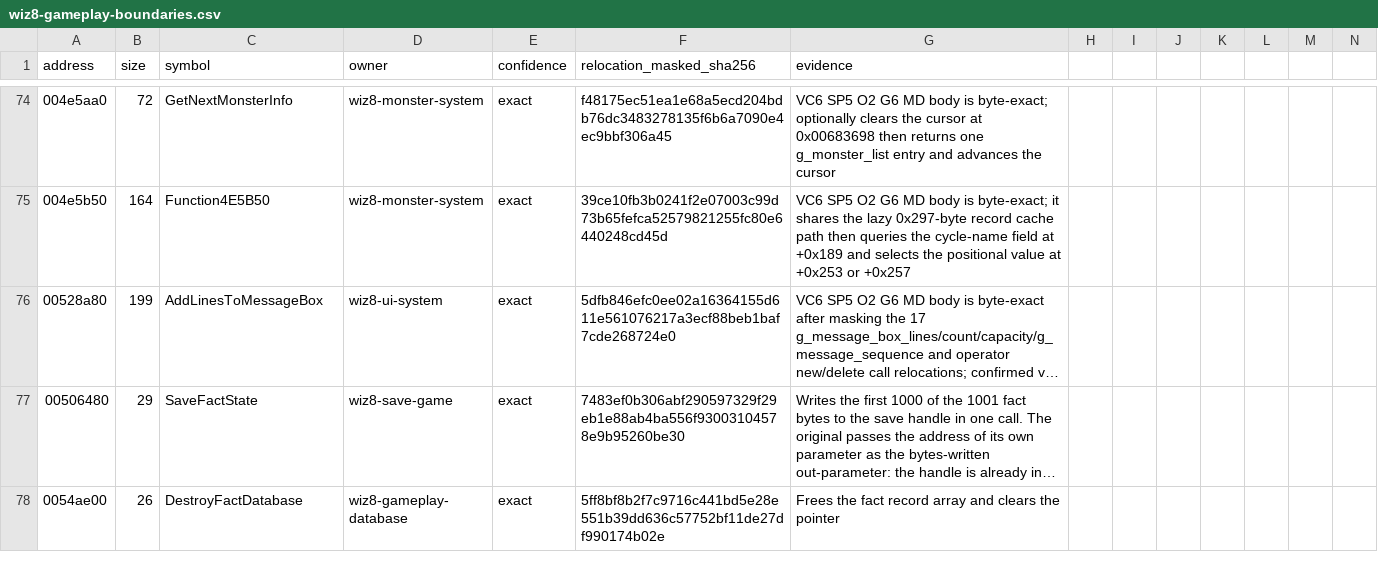
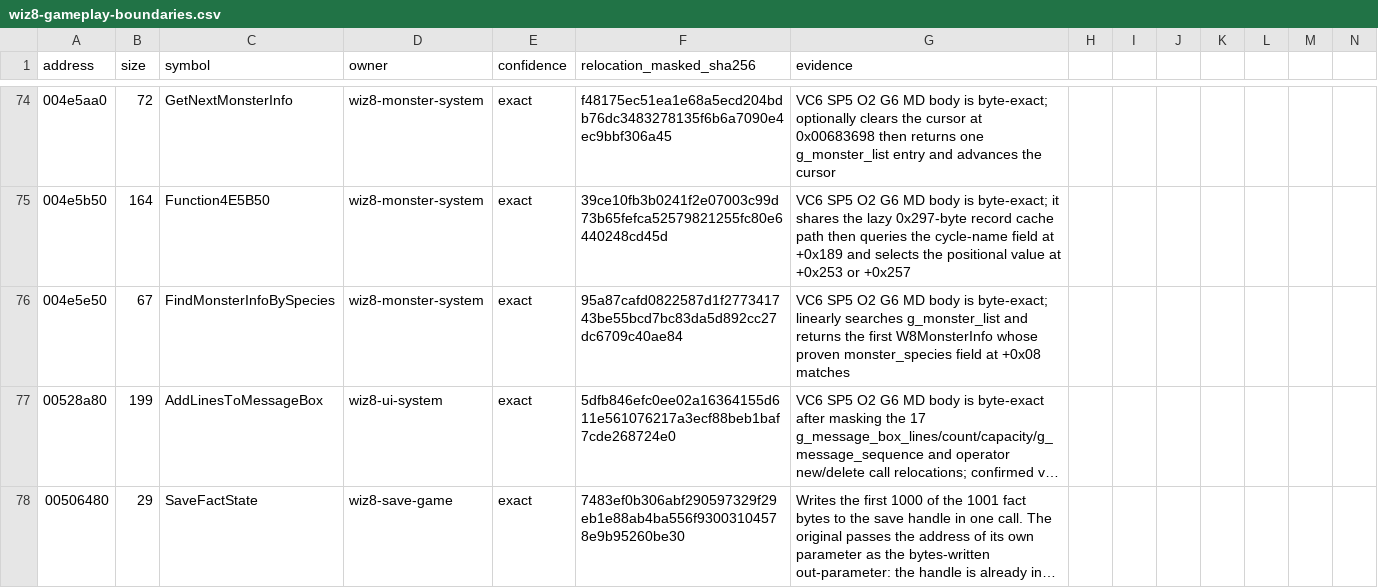
Before and after one commit to agluszak/wizardry-8-decomp, a CSV file: config/reccmp/wiz8-gameplay-boundaries.csv, drawn as a sheet; only a part is shown, gaps mark what is left out; the shorter side is filled out with more unchanged rows; long unchanged cells end in …; the diff names each change by its address in the sheet, - before the commit and + after, or states it on an @@ line.

```diff
--- a/config/reccmp/wiz8-gameplay-boundaries.csv
+++ b/config/reccmp/wiz8-gameplay-boundaries.csv
+row 76: 004e5e50 | 67 | FindMonsterInfoBySpecies | wiz8-monster-system | exact | 95a87cafd0822587d1f277341743be55bcd7bc83da5d892cc27dc6709c40ae84 | VC6 SP5 O2 G6 MD body is byte-exact; linearly searches g_monster_list and returns the first W8MonsterInfo whose proven monster_species field at +0x08 matches
```
Also changed, not shown: evidence/reviewed/wiz8/function-evidence.csv, evidence/reviewed/wiz8/functions.csv, 4 other files.
